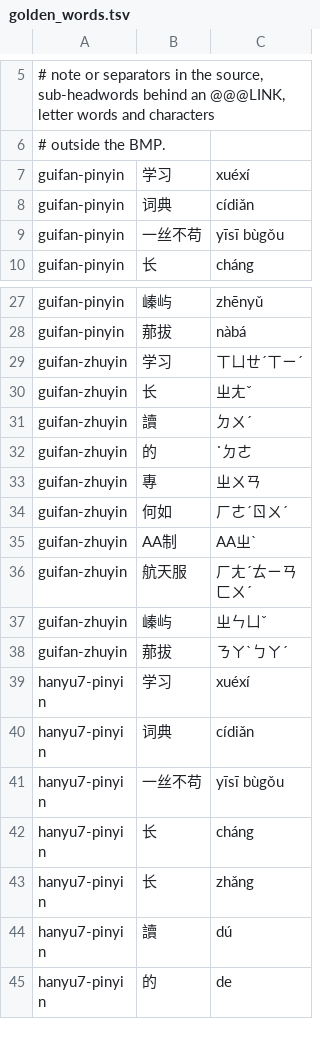
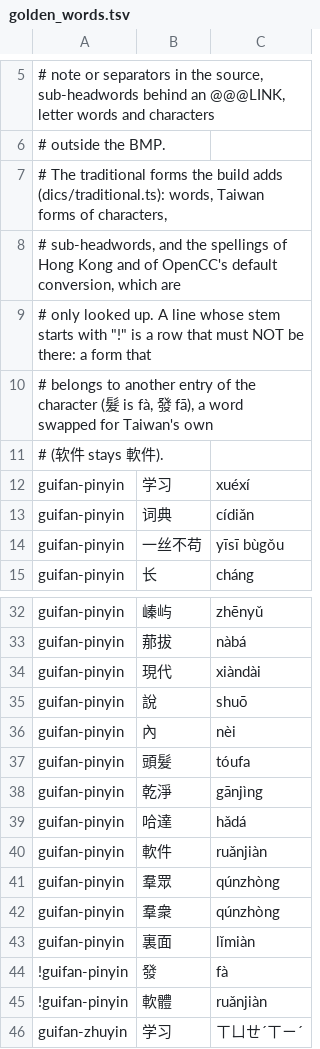
Before and after one commit to Fighter1/mdx-yomitan, a TSV file: data/golden_words.tsv, drawn as a sheet; only a part is shown, gaps mark what is left out; the shorter side is filled out with more unchanged rows; the diff covers the shown part only; the diff names each change by its address in the sheet, - before the commit and + after, or states it on an @@ line.

```diff
--- a/data/golden_words.tsv
+++ b/data/golden_words.tsv
+row 7: # The traditional forms the build adds (dics/traditional.ts): words, Taiwan forms of characters,
+row 8: # sub-headwords, and the spellings of Hong Kong and of OpenCC's default conversion, which are
+row 9: # only looked up. A line whose stem starts with "!" is a row that must NOT be there: a form that
+row 10: # belongs to another entry of the character (髮 is fà, 發 fā), a word swapped for Taiwan's own
+row 11: # (软件 stays 軟件).
+row 34: guifan-pinyin | 現代 | xiàndài
+row 35: guifan-pinyin | 說 | shuō
+row 36: guifan-pinyin | 內 | nèi
+row 37: guifan-pinyin | 頭髮 | tóufa
+row 38: guifan-pinyin | 乾淨 | gānjìng
+row 39: guifan-pinyin | 哈達 | hǎdá
+row 40: guifan-pinyin | 軟件 | ruǎnjiàn
+row 41: guifan-pinyin | 羣眾 | qúnzhòng
+row 42: guifan-pinyin | 羣衆 | qúnzhòng
+row 43: guifan-pinyin | 裏面 | lǐmiàn
+row 44: !guifan-pinyin | 發 | fà
+row 45: !guifan-pinyin | 軟體 | ruǎnjiàn
```
Also changed, not shown: 18 added rows elsewhere in this file, 8 other files.
